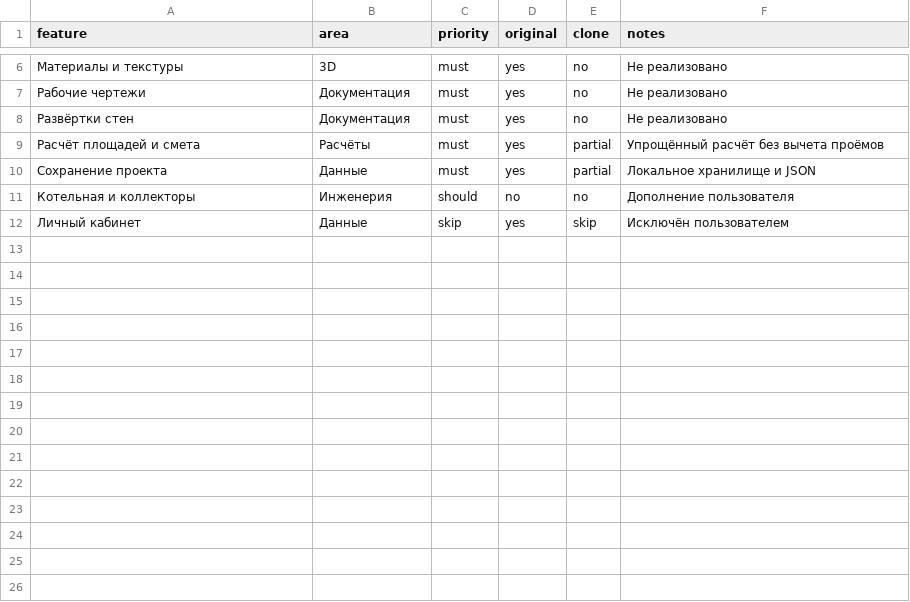
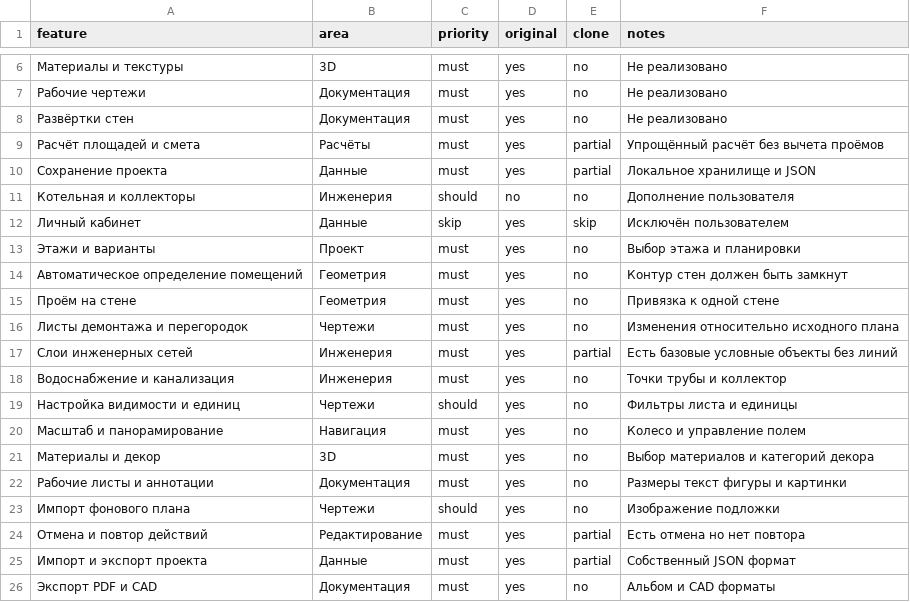
Before and after one commit to zavulon2804-commits/Planer3d, a CSV file: replica/features.csv, drawn as a sheet; only a part is shown, gaps mark what is left out.

Commit message:
Update replica/features.csv after planner research

```diff
--- a/replica/features.csv
+++ b/replica/features.csv
@@ -12 +12,15 @@ feature,area,priority,original,clone,notes
 Личный кабинет,Данные,skip,yes,skip,Исключён пользователем
+Этажи и варианты,Проект,must,yes,no,Выбор этажа и планировки
+Автоматическое определение помещений,Геометрия,must,yes,no,Контур стен должен быть замкнут
+Проём на стене,Геометрия,must,yes,no,Привязка к одной стене
+Листы демонтажа и перегородок,Чертежи,must,yes,no,Изменения относительно исходного плана
+Слои инженерных сетей,Инженерия,must,yes,partial,Есть базовые условные объекты без линий
+Водоснабжение и канализация,Инженерия,must,yes,no,Точки трубы и коллектор
+Настройка видимости и единиц,Чертежи,should,yes,no,Фильтры листа и единицы
+Масштаб и панорамирование,Навигация,must,yes,no,Колесо и управление полем
+Материалы и декор,3D,must,yes,no,Выбор материалов и категорий декора
+Рабочие листы и аннотации,Документация,must,yes,no,Размеры текст фигуры и картинки
+Импорт фонового плана,Чертежи,should,yes,no,Изображение подложки
+Отмена и повтор действий,Редактирование,must,yes,partial,Есть отмена но нет повтора
+Импорт и экспорт проекта,Данные,must,yes,partial,Собственный JSON формат
+Экспорт PDF и CAD,Документация,must,yes,no,Альбом и CAD форматы
```
